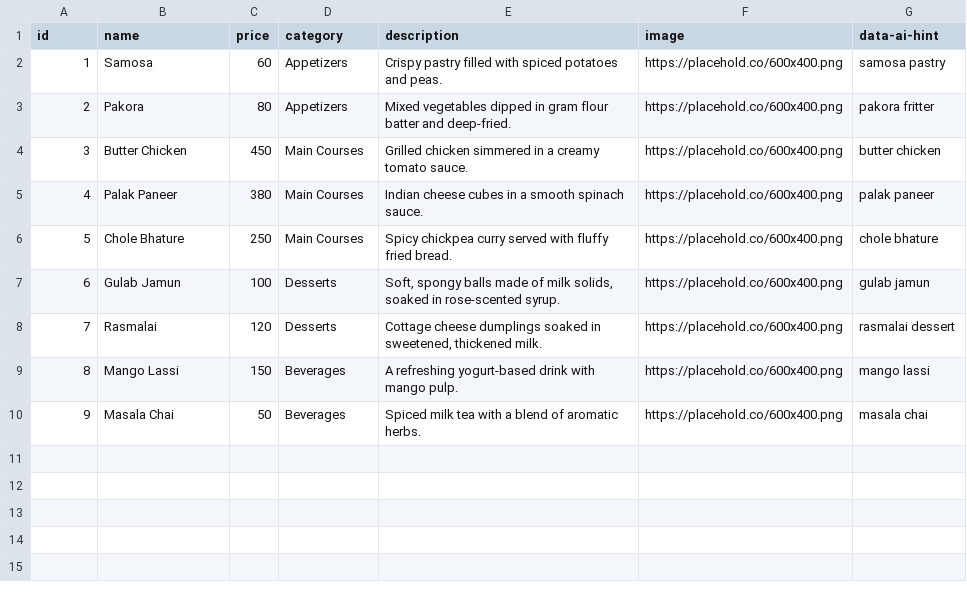
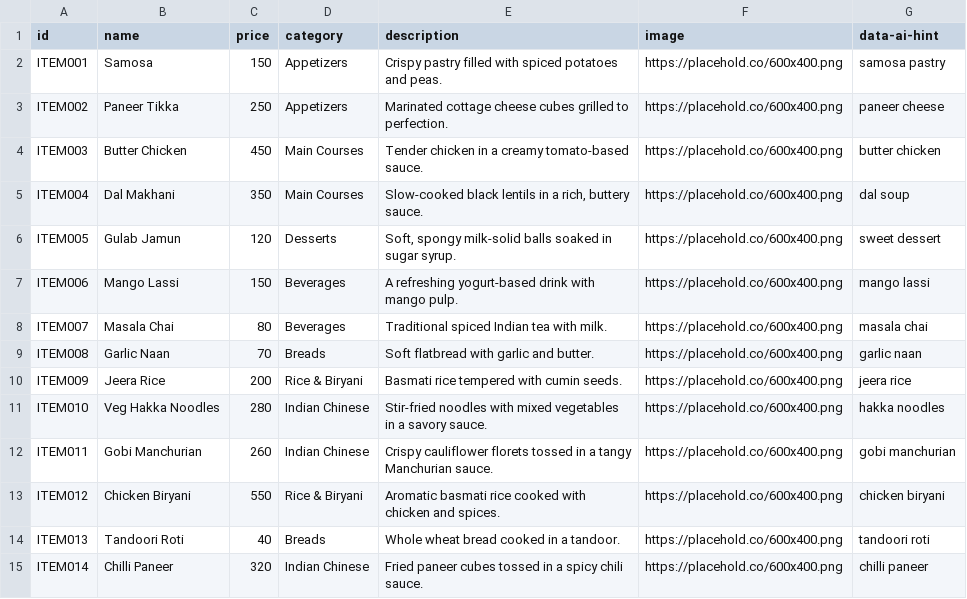
Before and after one commit to negirox/Khanewala, a CSV file: data/menu.csv, drawn as a sheet.

Commit message:
Menu edito should have sample csv download button so user can see what i

```diff
--- a/data/menu.csv
+++ b/data/menu.csv
@@ -1,10 +1,15 @@
 id,name,price,category,description,image,data-ai-hint
-1,Samosa,60,Appetizers,"Crispy pastry filled with spiced potatoes and peas.","https://placehold.co/600x400.png","samosa pastry"
-2,Pakora,80,Appetizers,"Mixed vegetables dipped in gram flour batter and deep-fried.","https://placehold.co/600x400.png","pakora fritter"
-3,"Butter Chicken",450,"Main Courses","Grilled chicken simmered in a creamy tomato sauce.","https://placehold.co/600x400.png","butter chicken"
-4,"Palak Paneer",380,"Main Courses","Indian cheese cubes in a smooth spinach sauce.","https://placehold.co/600x400.png","palak paneer"
-5,"Chole Bhature",250,"Main Courses","Spicy chickpea curry served with fluffy fried bread.","https://placehold.co/600x400.png","chole bhature"
-6,"Gulab Jamun",100,Desserts,"Soft, spongy balls made of milk solids, soaked in rose-scented syrup.","https://placehold.co/600x400.png","gulab jamun"
-7,Rasmalai,120,Desserts,"Cottage cheese dumplings soaked in sweetened, thickened milk.","https://placehold.co/600x400.png","rasmalai dessert"
-8,"Mango Lassi",150,Beverages,"A refreshing yogurt-based drink with mango pulp.","https://placehold.co/600x400.png","mango lassi"
-9,"Masala Chai",50,Beverages,"Spiced milk tea with a blend of aromatic herbs.","https://placehold.co/600x400.png","masala chai"
+ITEM001,"Samosa",150,"Appetizers","Crispy pastry filled with spiced potatoes and peas.","https://placehold.co/600x400.png","samosa pastry"
+ITEM002,"Paneer Tikka",250,"Appetizers","Marinated cottage cheese cubes grilled to perfection.","https://placehold.co/600x400.png","paneer cheese"
+ITEM003,"Butter Chicken",450,"Main Courses","Tender chicken in a creamy tomato-based sauce.","https://placehold.co/600x400.png","butter chicken"
+ITEM004,"Dal Makhani",350,"Main Courses","Slow-cooked black lentils in a rich, buttery sauce.","https://placehold.co/600x400.png","dal soup"
+ITEM005,"Gulab Jamun",120,"Desserts","Soft, spongy milk-solid balls soaked in sugar syrup.","https://placehold.co/600x400.png","sweet dessert"
+ITEM006,"Mango Lassi",150,"Beverages","A refreshing yogurt-based drink with mango pulp.","https://placehold.co/600x400.png","mango lassi"
+ITEM007,"Masala Chai",80,"Beverages","Traditional spiced Indian tea with milk.","https://placehold.co/600x400.png","masala chai"
+ITEM008,"Garlic Naan",70,"Breads","Soft flatbread with garlic and butter.","https://placehold.co/600x400.png","garlic naan"
+ITEM009,"Jeera Rice",200,"Rice & Biryani","Basmati rice tempered with cumin seeds.","https://placehold.co/600x400.png","jeera rice"
+ITEM010,"Veg Hakka Noodles",280,"Indian Chinese","Stir-fried noodles with mixed vegetables in a savory sauce.","https://placehold.co/600x400.png","hakka noodles"
+ITEM011,"Gobi Manchurian",260,"Indian Chinese","Crispy cauliflower florets tossed in a tangy Manchurian sauce.","https://placehold.co/600x400.png","gobi manchurian"
+ITEM012,"Chicken Biryani",550,"Rice & Biryani","Aromatic basmati rice cooked with chicken and spices.","https://placehold.co/600x400.png","chicken biryani"
+ITEM013,"Tandoori Roti",40,"Breads","Whole wheat bread cooked in a tandoor.","https://placehold.co/600x400.png","tandoori roti"
+ITEM014,"Chilli Paneer",320,"Indian Chinese","Fried paneer cubes tossed in a spicy chili sauce.","https://placehold.co/600x400.png","chilli paneer"
```
Also changed, not shown: 2 other files.
